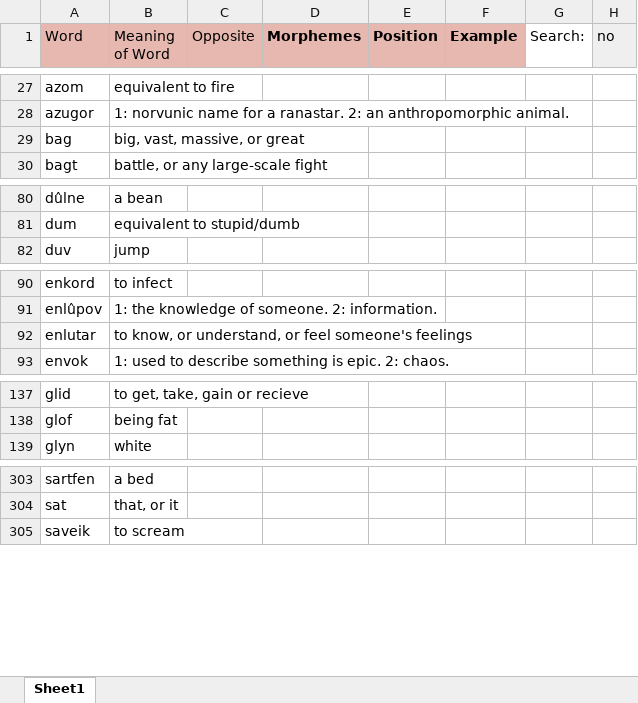
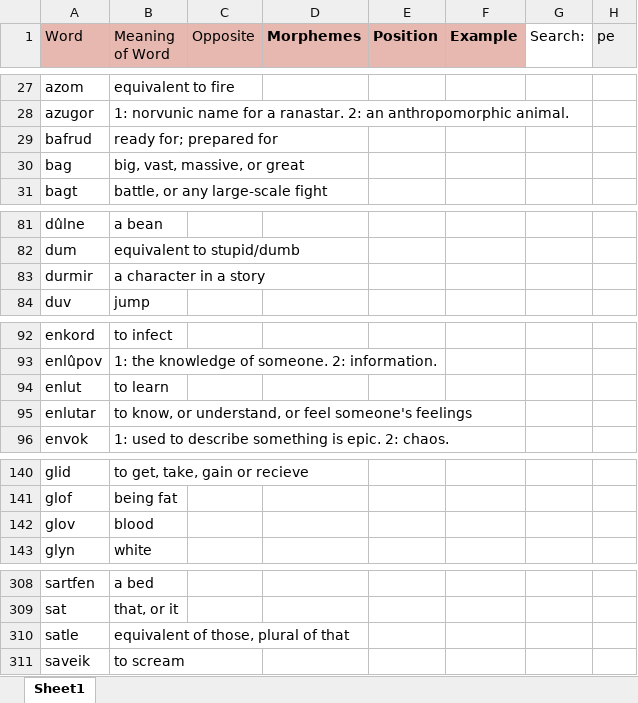
Before and after one commit to Oneo64/Aldpor, an Excel workbook: Conlangs/norvunic.xlsx, sheet Sheet1, drawn as a sheet; only a part is shown, gaps mark what is left out; values as stored, in another font and other column widths than the file's, no borders; charts and pictures not drawn; the diff covers the shown part only; the diff names each change by its address in the sheet, - before the commit and + after, or states it on an @@ line.

```diff
--- a/Conlangs/norvunic.xlsx (sheet Sheet1)
+++ b/Conlangs/norvunic.xlsx (sheet Sheet1)
-H1: no
+H1: pe
+row 29: bafrud | ready for; prepared for
+row 83: durmir | a character in a story
+row 94: enlut | to learn
+row 142: glov | blood
+row 310: satle | equivalent of those, plural of that
```
Also changed, not shown: 7 added rows, 1 moved row and 30 edited cells elsewhere in this sheet.
